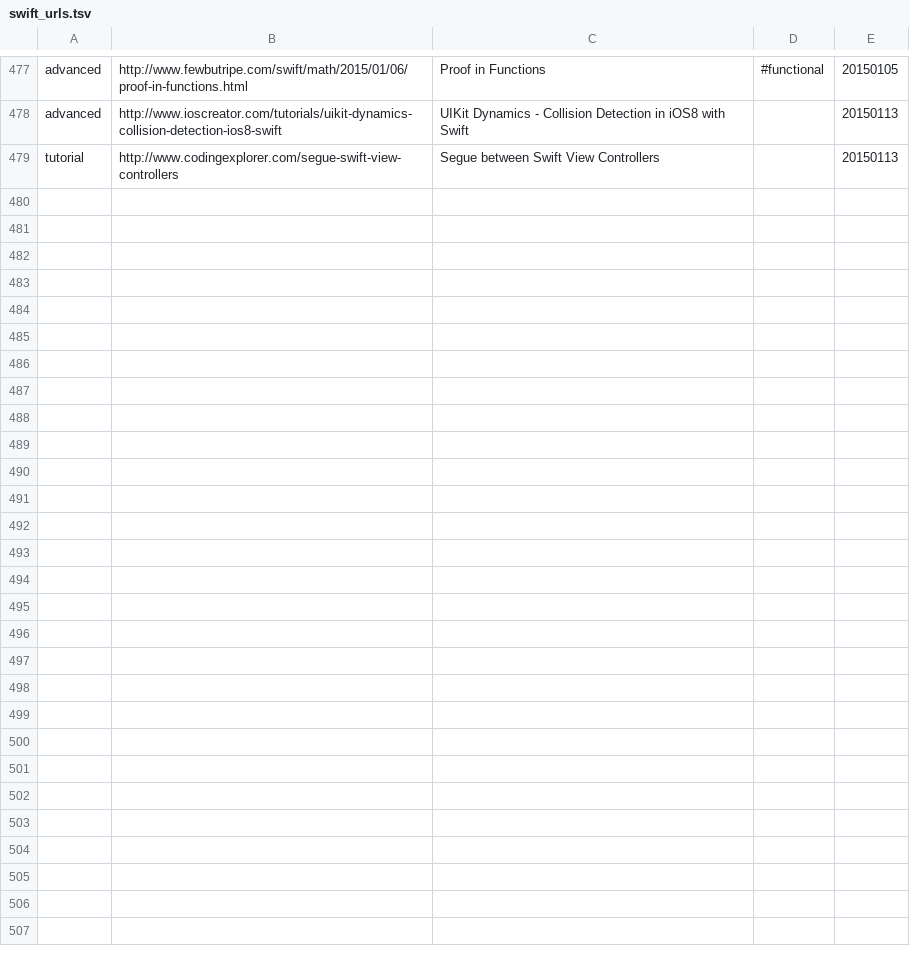
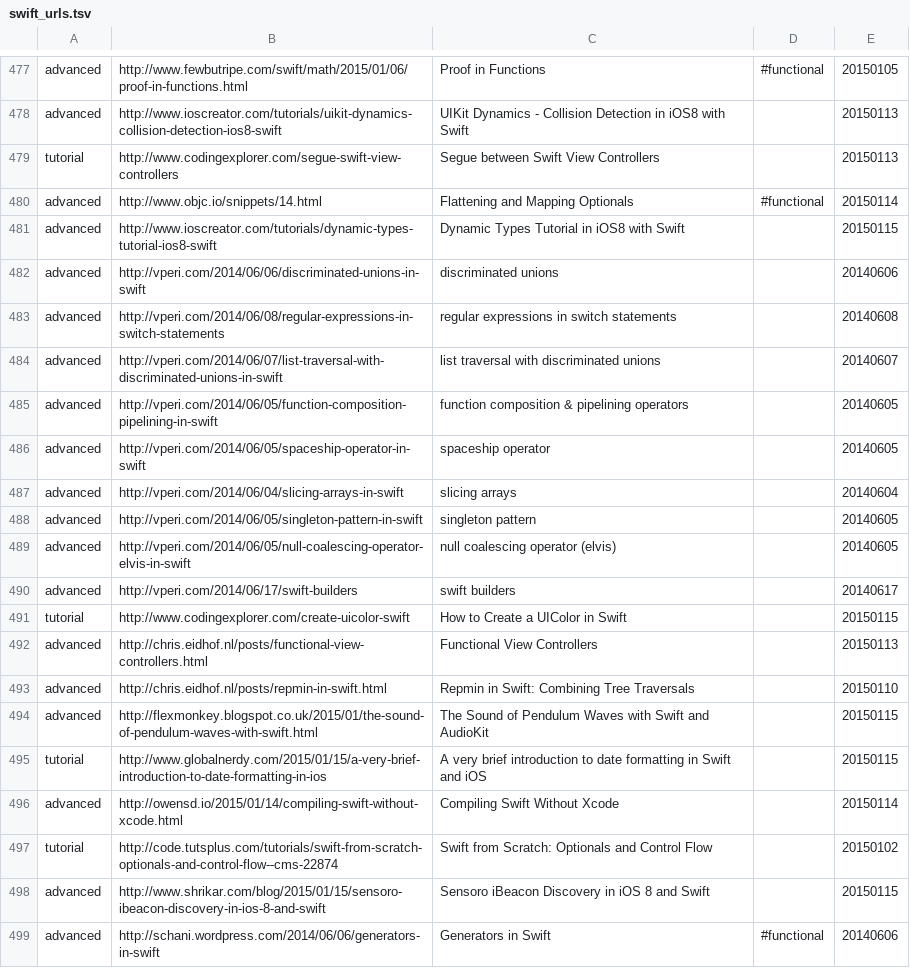
Before and after one commit to melling/SwiftResources, a TSV file: swift_urls.tsv, drawn as a sheet; only a part is shown, gaps mark what is left out; the diff covers the shown part only; the diff names each change by its address in the sheet, - before the commit and + after, or states it on an @@ line.

Commit message:
More urls

```diff
--- a/swift_urls.tsv
+++ b/swift_urls.tsv
+row 480: advanced | http://www.objc.io/snippets/14.html | Flattening and Mapping Optionals | #functional | 20150114
+row 481: advanced | http://www.ioscreator.com/tutorials/dynamic-types-tutorial-ios8-swift | Dynamic Types Tutorial in iOS8 with Swift |  | 20150115
+row 482: advanced | http://vperi.com/2014/06/06/discriminated-unions-in-swift | discriminated unions |  | 20140606
+row 483: advanced | http://vperi.com/2014/06/08/regular-expressions-in-switch-statements | regular expressions in switch statements |  | 20140608
+row 484: advanced | http://vperi.com/2014/06/07/list-traversal-with-discriminated-unions-in-swift | list traversal with discriminated unions |  | 20140607
+row 485: advanced | http://vperi.com/2014/06/05/function-composition-pipelining-in-swift | function composition & pipelining operators |  | 20140605
+row 486: advanced | http://vperi.com/2014/06/05/spaceship-operator-in-swift | spaceship operator |  | 20140605
+row 487: advanced | http://vperi.com/2014/06/04/slicing-arrays-in-swift | slicing arrays |  | 20140604
+row 488: advanced | http://vperi.com/2014/06/05/singleton-pattern-in-swift | singleton pattern |  | 20140605
+row 489: advanced | http://vperi.com/2014/06/05/null-coalescing-operator-elvis-in-swift | null coalescing operator (elvis) |  | 20140605
+row 490: advanced | http://vperi.com/2014/06/17/swift-builders | swift builders |  | 20140617
+row 491: tutorial | http://www.codingexplorer.com/create-uicolor-swift | How to Create a UIColor in Swift |  | 20150115
+row 492: advanced | http://chris.eidhof.nl/posts/functional-view-controllers.html | Functional View Controllers |  | 20150113
+row 493: advanced | http://chris.eidhof.nl/posts/repmin-in-swift.html | Repmin in Swift: Combining Tree Traversals |  | 20150110
+row 494: advanced | http://flexmonkey.blogspot.co.uk/2015/01/the-sound-of-pendulum-waves-with-swift.html | The Sound of Pendulum Waves with Swift and AudioKit |  | 20150115
+row 495: tutorial | http://www.globalnerdy.com/2015/01/15/a-very-brief-introduction-to-date-formatting-in-ios | A very brief introduction to date formatting in Swift and iOS |  | 20150115
+row 496: advanced | http://owensd.io/2015/01/14/compiling-swift-without-xcode.html | Compiling Swift Without Xcode |  | 20150114
+row 497: tutorial | http://code.tutsplus.com/tutorials/swift-from-scratch-optionals-and-control-flow--cms-22874 | Swift from Scratch: Optionals and Control Flow |  | 20150102
+row 498: advanced | http://www.shrikar.com/blog/2015/01/15/sensoro-ibeacon-discovery-in-ios-8-and-swift | Sensoro iBeacon Discovery in iOS 8 and Swift |  | 20150115
+row 499: advanced | http://schani.wordpress.com/2014/06/06/generators-in-swift | Generators in Swift | #functional | 20140606
```
Also changed, not shown: 23 added rows and 4 edited cells elsewhere in this file.
